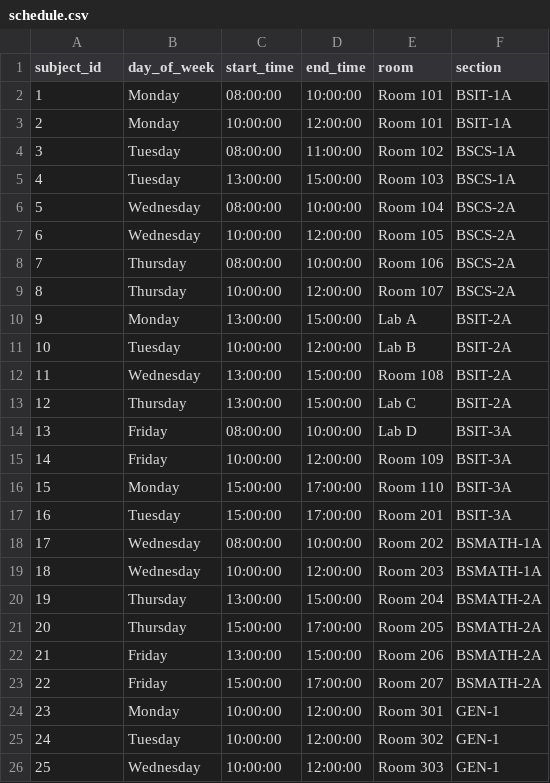
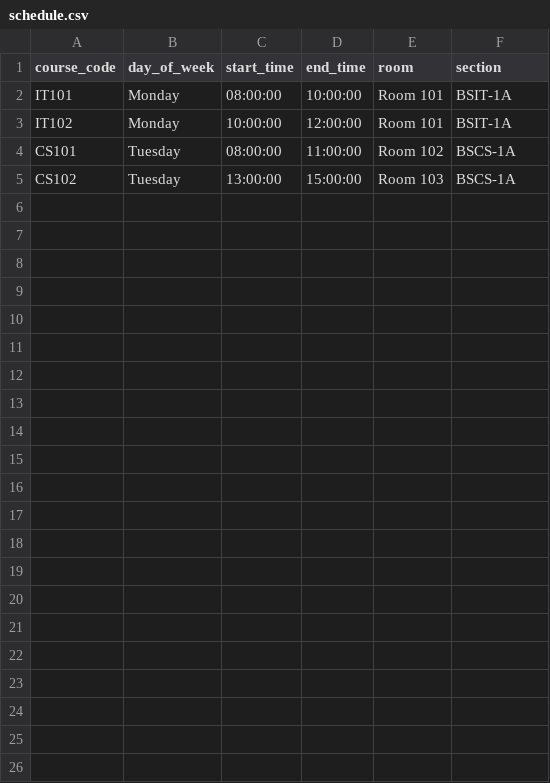
Before and after one commit to westliecasuncad06/SmartLoad, a CSV file: files/schedule.csv, drawn as a sheet.

```diff
--- a/files/schedule.csv
+++ b/files/schedule.csv
@@ -1,26 +1,5 @@
-subject_id,day_of_week,start_time,end_time,room,section
-1,Monday,08:00:00,10:00:00,Room 101,BSIT-1A
-2,Monday,10:00:00,12:00:00,Room 101,BSIT-1A
-3,Tuesday,08:00:00,11:00:00,Room 102,BSCS-1A
-4,Tuesday,13:00:00,15:00:00,Room 103,BSCS-1A
-5,Wednesday,08:00:00,10:00:00,Room 104,BSCS-2A
-6,Wednesday,10:00:00,12:00:00,Room 105,BSCS-2A
-7,Thursday,08:00:00,10:00:00,Room 106,BSCS-2A
-8,Thursday,10:00:00,12:00:00,Room 107,BSCS-2A
-9,Monday,13:00:00,15:00:00,Lab A,BSIT-2A
-10,Tuesday,10:00:00,12:00:00,Lab B,BSIT-2A
-11,Wednesday,13:00:00,15:00:00,Room 108,BSIT-2A
-12,Thursday,13:00:00,15:00:00,Lab C,BSIT-2A
-13,Friday,08:00:00,10:00:00,Lab D,BSIT-3A
-14,Friday,10:00:00,12:00:00,Room 109,BSIT-3A
-15,Monday,15:00:00,17:00:00,Room 110,BSIT-3A
-16,Tuesday,15:00:00,17:00:00,Room 201,BSIT-3A
-17,Wednesday,08:00:00,10:00:00,Room 202,BSMATH-1A
-18,Wednesday,10:00:00,12:00:00,Room 203,BSMATH-1A
-19,Thursday,13:00:00,15:00:00,Room 204,BSMATH-2A
-20,Thursday,15:00:00,17:00:00,Room 205,BSMATH-2A
-21,Friday,13:00:00,15:00:00,Room 206,BSMATH-2A
-22,Friday,15:00:00,17:00:00,Room 207,BSMATH-2A
-23,Monday,10:00:00,12:00:00,Room 301,GEN-1
-24,Tuesday,10:00:00,12:00:00,Room 302,GEN-1
-25,Wednesday,10:00:00,12:00:00,Room 303,GEN-1
+course_code,day_of_week,start_time,end_time,room,section
+IT101,Monday,08:00:00,10:00:00,Room 101,BSIT-1A
+IT102,Monday,10:00:00,12:00:00,Room 101,BSIT-1A
+CS101,Tuesday,08:00:00,11:00:00,Room 102,BSCS-1A
+CS102,Tuesday,13:00:00,15:00:00,Room 103,BSCS-1A
```
Also changed, not shown: files/subject.csv, files/teacher.csv, 3 other files.
